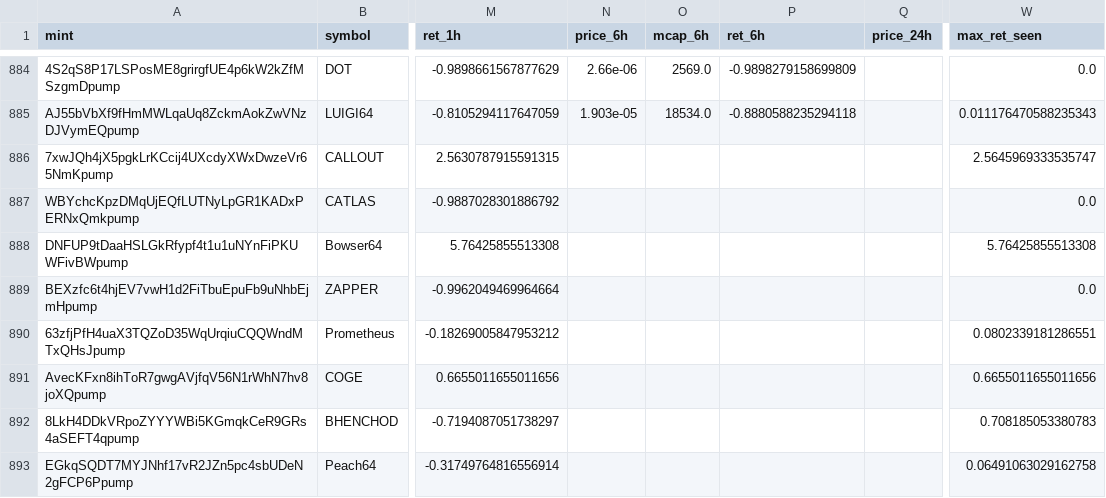
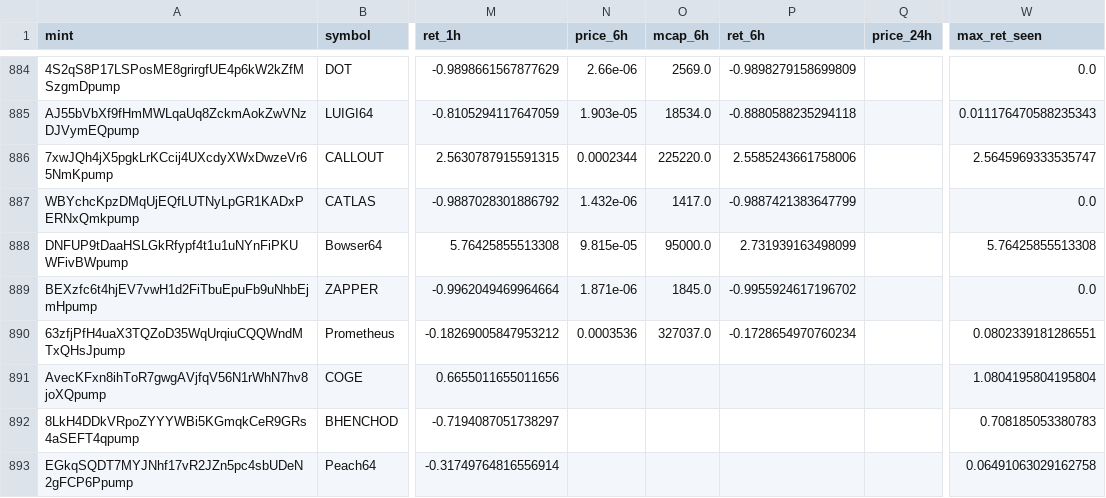
Before and after one commit to yousefjan2007-crypto/solana_screener, a CSV file: data/ledger.csv, drawn as a sheet; only a part is shown, gaps mark what is left out; the diff covers the shown part only; the diff names each change by its address in the sheet, - before the commit and + after, or states it on an @@ line.

```diff
--- a/data/ledger.csv
+++ b/data/ledger.csv
-N886 (price_6h): (empty)
+N886 (price_6h): 0.0002344
-O886 (mcap_6h): (empty)
+O886 (mcap_6h): 225220.0
-P886 (ret_6h): (empty)
+P886 (ret_6h): 2.5585243661758006
-N887 (price_6h): (empty)
+N887 (price_6h): 1.432e-06
-O887 (mcap_6h): (empty)
+O887 (mcap_6h): 1417.0
-P887 (ret_6h): (empty)
+P887 (ret_6h): -0.9887421383647799
-N888 (price_6h): (empty)
+N888 (price_6h): 9.815e-05
-O888 (mcap_6h): (empty)
+O888 (mcap_6h): 95000.0
-P888 (ret_6h): (empty)
+P888 (ret_6h): 2.731939163498099
-N889 (price_6h): (empty)
+N889 (price_6h): 1.871e-06
-O889 (mcap_6h): (empty)
+O889 (mcap_6h): 1845.0
-P889 (ret_6h): (empty)
+P889 (ret_6h): -0.9955924617196702
-N890 (price_6h): (empty)
+N890 (price_6h): 0.0003536
-O890 (mcap_6h): (empty)
+O890 (mcap_6h): 327037.0
-P890 (ret_6h): (empty)
+P890 (ret_6h): -0.1728654970760234
-W891 (max_ret_seen): 0.6655011655011656
+W891 (max_ret_seen): 1.0804195804195804
```
Also changed, not shown: 36 edited cells elsewhere in this file, 2 other files.
